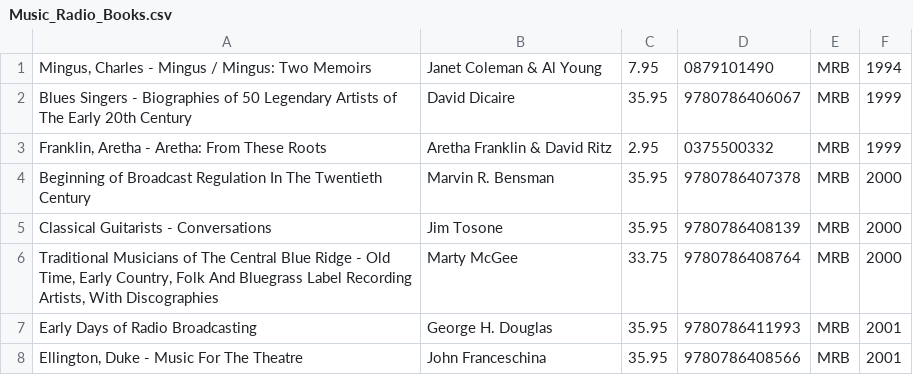
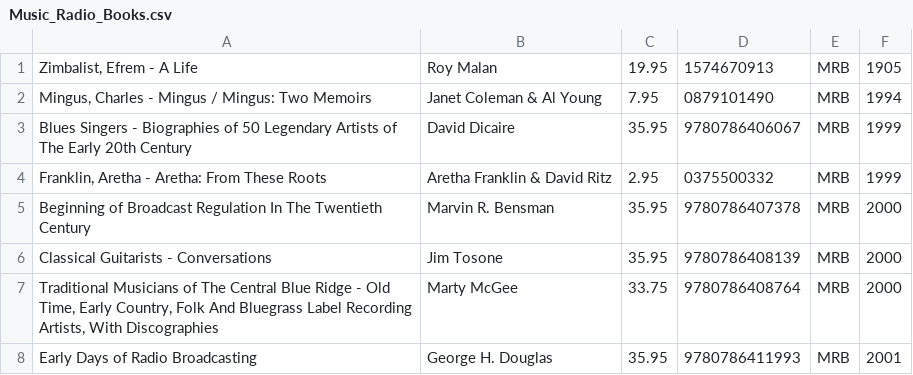
Before and after one commit to PhilLizotte/Comp6481_asg2, a CSV file: out/production/Ass2 Git/part1_output/Music_Radio_Books.csv, drawn as a sheet; only a part is shown; the shorter side is filled out with more unchanged rows.

```diff
--- a/out/production/Ass2 Git/part1_output/Music_Radio_Books.csv
+++ b/out/production/Ass2 Git/part1_output/Music_Radio_Books.csv
@@ -1 +1,2 @@
+"Zimbalist, Efrem - A Life",Roy Malan,19.95,1574670913,MRB,1905
 "Mingus, Charles - Mingus / Mingus: Two Memoirs",Janet Coleman & Al Young,7.95,0879101490,MRB,1994
```
Also changed, not shown: out/production/Ass2 Git/part1_output/Movies_TV_Books.csv, out/production/Ass2 Git/part1_output/Sports_Sports_Memorabilia.csv, 22 other files.
